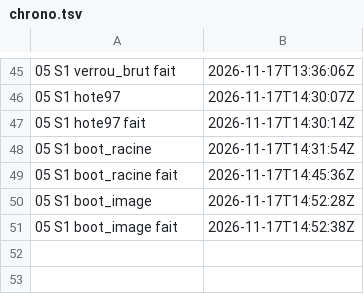
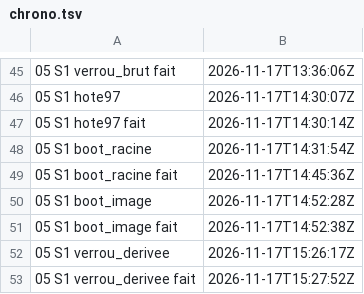
Before and after one commit to gigi206/supply-chain, a TSV file: poc/bricks/05-rpm-mock/resultats/chrono.tsv, drawn as a sheet; only a part is shown, gaps mark what is left out.

Commit message:
Brique 05, S1 : étape verrou_derivee passée (17/11/2026, 15:26:17 à 15:27:52 UTC, « Oui, lance-la »), VD1 à VD17 tenues
- Pull de essais-05/rocky9-bootstrap@sha256:f0ccf105… par le pod : rc 0 en 8 s (première lecture de essais-05/ par un pod).
- Avec l'image dérivée marquée prête, mock n'a rien installé dans le bootstrap : 153 paquets, égaux à ceux de l'image.
- Verrou calculé (b6d0f8f1…) : 222 rpm égaux à ceux de verrou_brut, bootstrap_image_ready=True, pull_digest = f0ccf105….
- Additif à l'ADR 0001 ; notes : s1-predictions.md, docs/03-validation-briques.md, README de la brique. --hermetic-build (M2) à préparer.

```diff
--- a/poc/bricks/05-rpm-mock/resultats/chrono.tsv
+++ b/poc/bricks/05-rpm-mock/resultats/chrono.tsv
@@ -51 +51,3 @@
 05 S1 boot_image fait	2026-11-17T14:52:38Z	
+05 S1 verrou_derivee	2026-11-17T15:26:17Z	
+05 S1 verrou_derivee fait	2026-11-17T15:27:52Z	
```
Also changed, not shown: 7 other files.
